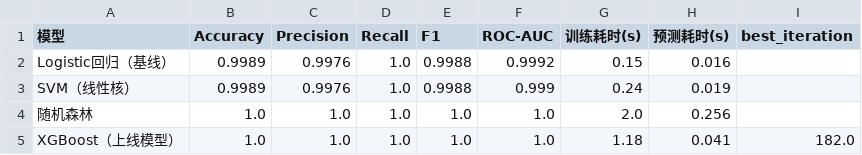
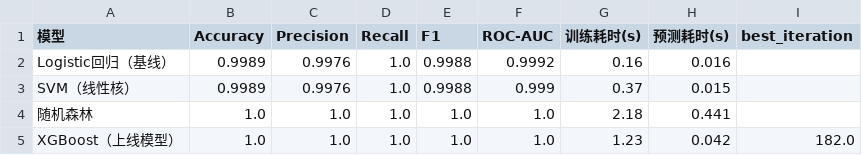
Before and after one commit to zhengqing798/zq, a CSV file: data/processed/模型评估结果_参考划分.csv, drawn as a sheet.

```diff
--- a/data/processed/模型评估结果_参考划分.csv
+++ b/data/processed/模型评估结果_参考划分.csv
@@ -1,5 +1,5 @@
 模型,Accuracy,Precision,Recall,F1,ROC-AUC,训练耗时(s),预测耗时(s),best_iteration
-Logistic回归（基线）,0.9989,0.9976,1.0,0.9988,0.9992,0.15,0.016,
-SVM（线性核）,0.9989,0.9976,1.0,0.9988,0.999,0.24,0.019,
-随机森林,1.0,1.0,1.0,1.0,1.0,2.0,0.256,
-XGBoost（上线模型）,1.0,1.0,1.0,1.0,1.0,1.18,0.041,182.0
+Logistic回归（基线）,0.9989,0.9976,1.0,0.9988,0.9992,0.16,0.016,
+SVM（线性核）,0.9989,0.9976,1.0,0.9988,0.999,0.37,0.015,
+随机森林,1.0,1.0,1.0,1.0,1.0,2.18,0.441,
+XGBoost（上线模型）,1.0,1.0,1.0,1.0,1.0,1.23,0.042,182.0
```
Also changed, not shown: data/processed/模型评估结果.csv, data/processed/模型调参记录.csv, 9 other files.
